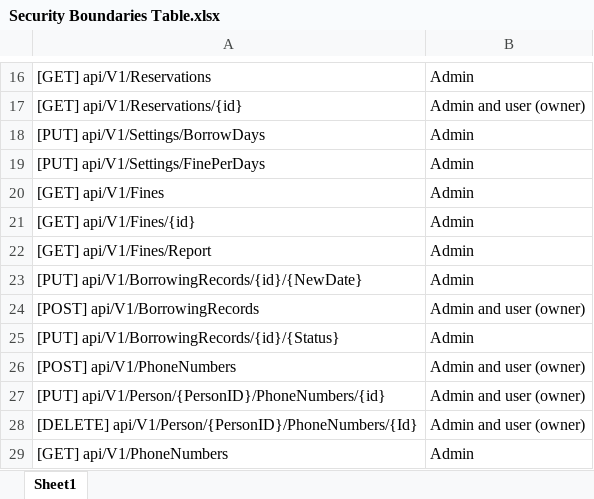
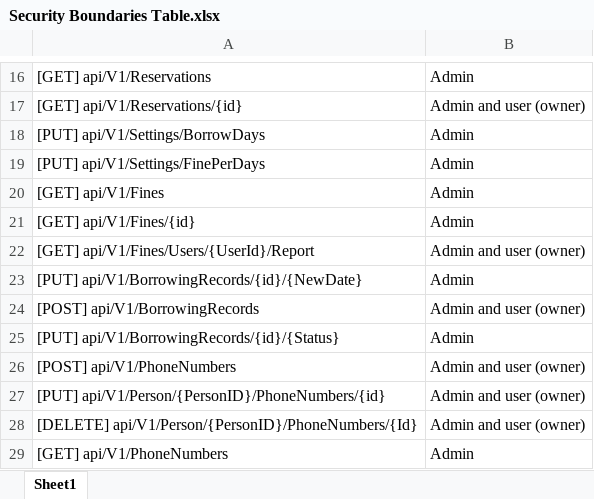
Before and after one commit to GithubGhayath/Library, an Excel workbook: Utility/Security Desgin/Security Boundaries Table.xlsx, sheet Sheet1, drawn as a sheet; only a part is shown, gaps mark what is left out; values as stored, in another font and other column widths than the file's, no borders; removed rows and columns are numbered as before the commit, all else as after; the diff names each change by its address in the sheet, - before the commit and + after, or states it on an @@ line.

Commit message:
Implements Admin Role

```diff
--- a/Utility/Security Desgin/Security Boundaries Table.xlsx (sheet Sheet1)
+++ b/Utility/Security Desgin/Security Boundaries Table.xlsx (sheet Sheet1)
-row 22: [GET] api/V1/Fines/Report | Admin
+row 22: [GET] api/V1/Fines/Users/{UserId}/Report | Admin and user (owner)
```
Also changed, not shown: 23 other files.
